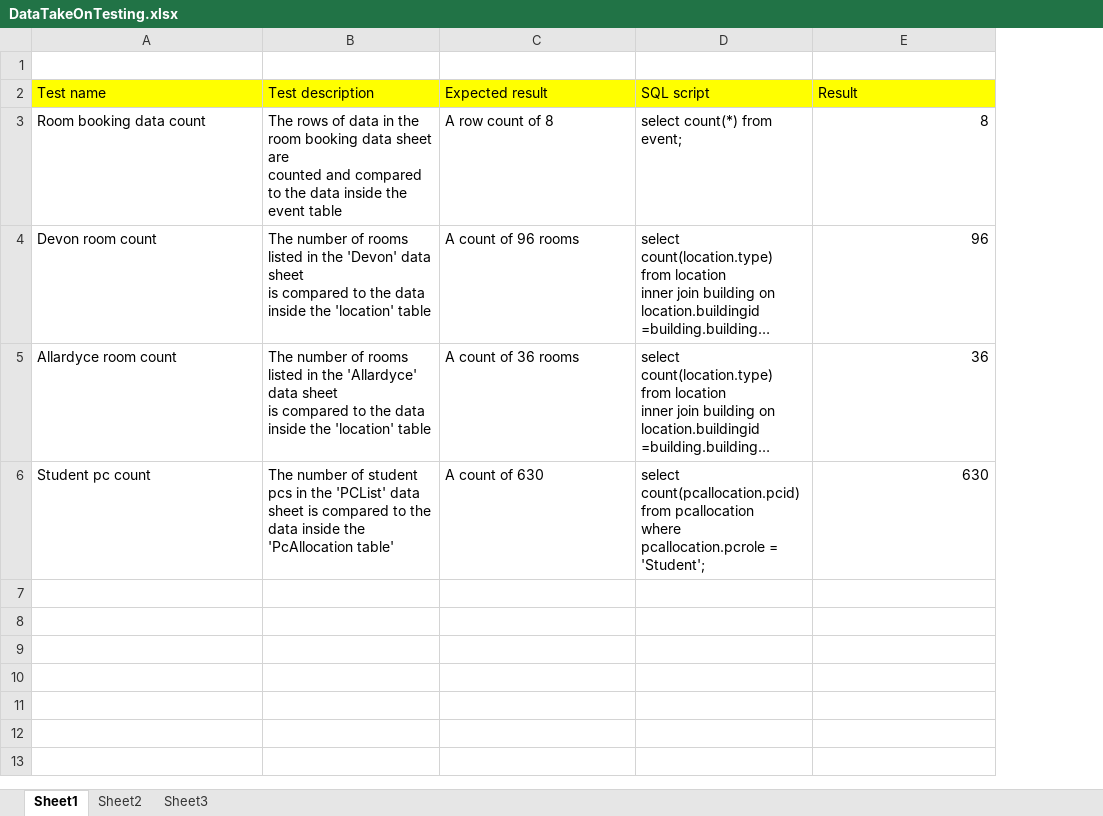
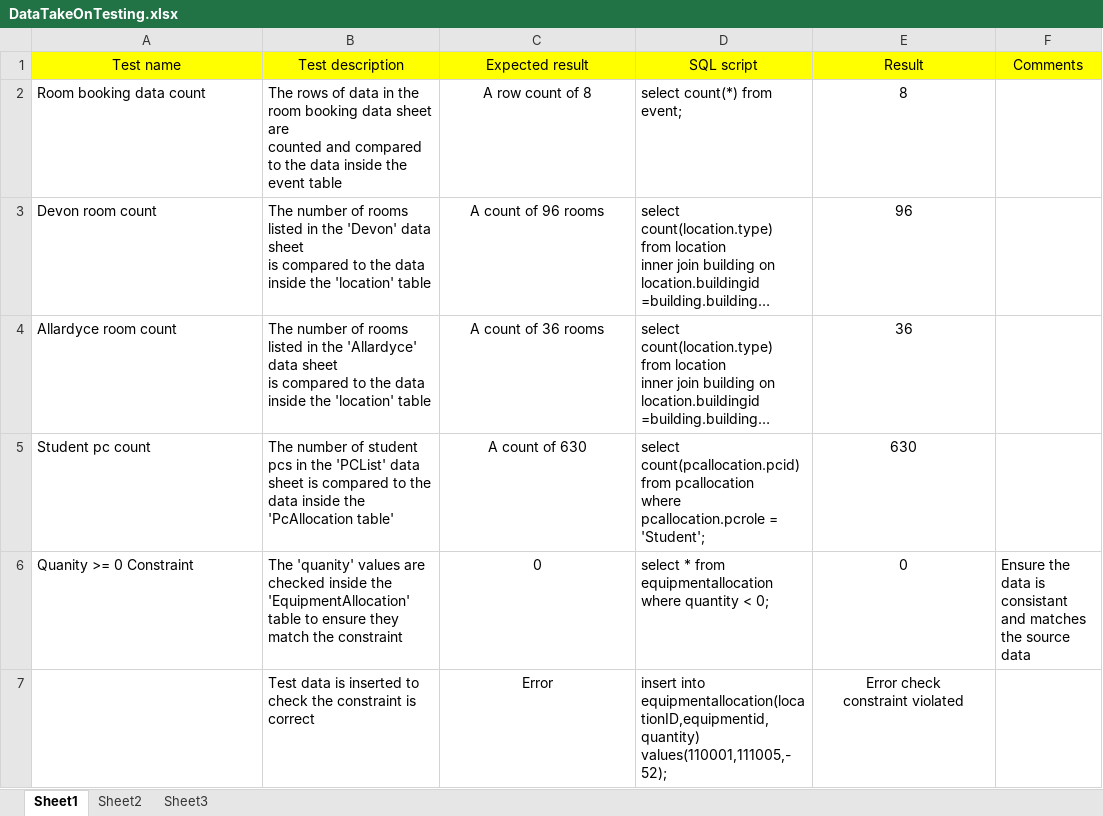
Before and after one commit to Drshockalot/SwitchboardCentral, an Excel workbook: DataTakeOnTesting.xlsx, sheet Sheet1, drawn as a sheet; long unchanged cells end in …; values as stored, in another font and other column widths than the file's, no borders; removed rows and columns are numbered as before the commit, all else as after; ↵ is a line break in a cell; the diff names each change by its address in the sheet, - before the commit and + after, or states it on an @@ line.

```diff
--- a/DataTakeOnTesting.xlsx (sheet Sheet1)
+++ b/DataTakeOnTesting.xlsx (sheet Sheet1)
+column F (Comments), empty
-row 1: (empty)
-A1:E1 alignment: left
+A1:E1 alignment: center
-C2:C5 alignment: left
+C2:C5 alignment: center
-E2:E5 alignment: right
+E2:E5 alignment: center
+row 6: Quanity >= 0 Constraint | The 'quanity' values are checked inside the 'EquipmentAllocation' table to ensure they match the constraint | 0 | select * from equipmentallocation where quantity < 0; | 0 | Ensure the data is consistant ↵ and matches the source data
+row 7:  | Test data is inserted to check the constraint is correct | Error | insert into equipmentallocation(locationID,equipmentid,quantity) ↵ values(110001,111005,-52); | Error check ↵ constraint violated
```
Also changed, not shown: DataDictionary.xlsx, 1 other file.
